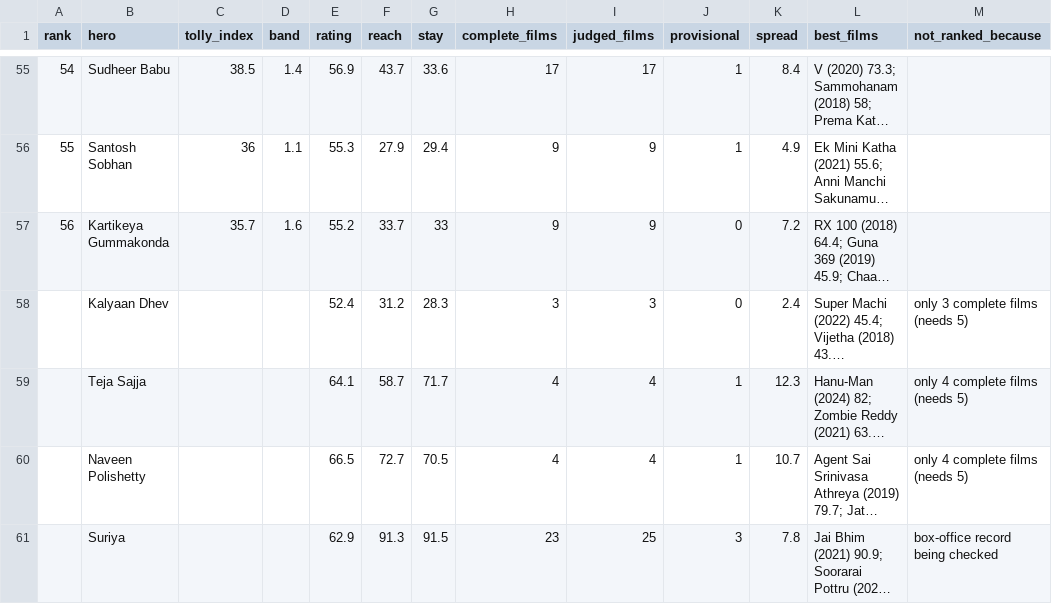
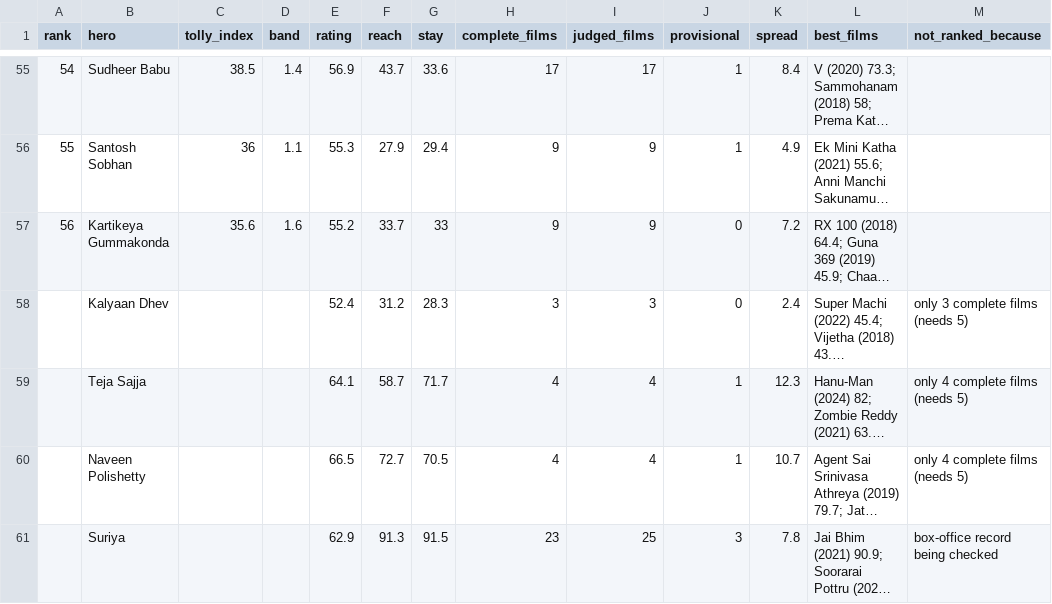
Before and after one commit to Bharadhwajreddy/TollyAnalysis, a CSV file: lib/data/tolly/heroes.csv, drawn as a sheet; only a part is shown, gaps mark what is left out; long unchanged cells end in …; the diff covers the shown part only; the diff names each change by its address in the sheet, - before the commit and + after, or states it on an @@ line.

```diff
--- a/lib/data/tolly/heroes.csv
+++ b/lib/data/tolly/heroes.csv
-C57 (tolly_index): 35.7
+C57 (tolly_index): 35.6
```
Also changed, not shown: 4 added rows, 4 removed rows and 41 edited cells elsewhere in this file, 11 other files.
